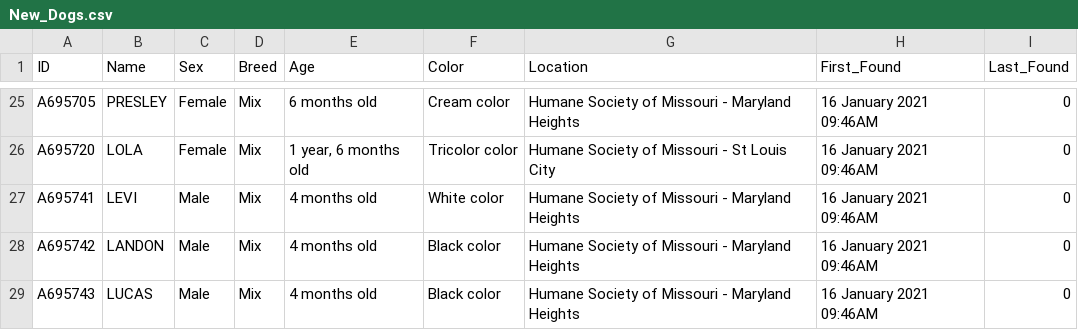
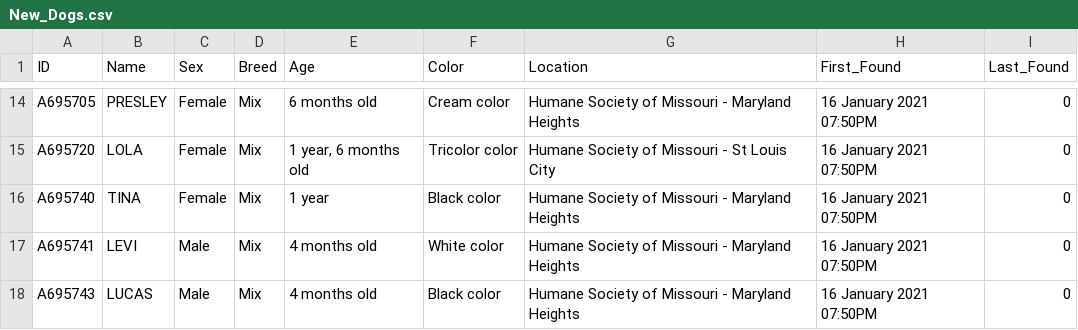
Before and after one commit to psychicesp/HSMO-scraper, a CSV file: New_Dogs.csv, drawn as a sheet; only a part is shown, gaps mark what is left out; removed rows and columns are numbered as before the commit, all else as after; the diff covers the shown part only; the diff names each change by its address in the sheet, - before the commit and + after, or states it on an @@ line.

```diff
--- a/New_Dogs.csv
+++ b/New_Dogs.csv
-H14:H15 (First_Found): 16 January 2021 09:46AM
+H14:H15 (First_Found): 16 January 2021 07:50PM
+row 16: A695740 | TINA | Female | Mix | 1 year | Black color | Humane Society of Missouri - Maryland Heights | 16 January 2021 07:50PM | 0
-H17 (First_Found): 16 January 2021 09:46AM
+H17 (First_Found): 16 January 2021 07:50PM
-row 28: A695742 | LANDON | Male | Mix | 4 months old | Black color | Humane Society of Missouri - Maryland Heights | 16 January 2021 09:46AM | 0
-H18 (First_Found): 16 January 2021 09:46AM
+H18 (First_Found): 16 January 2021 07:50PM
```
Also changed, not shown: 11 removed rows and 28 edited cells elsewhere in this file, Dogs.csv.
